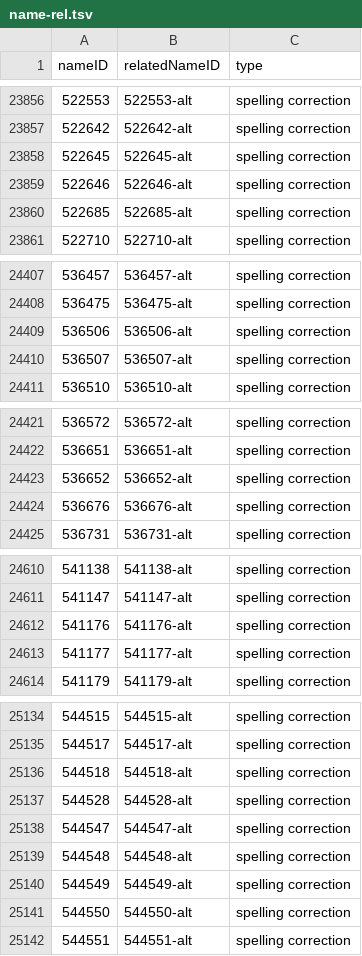
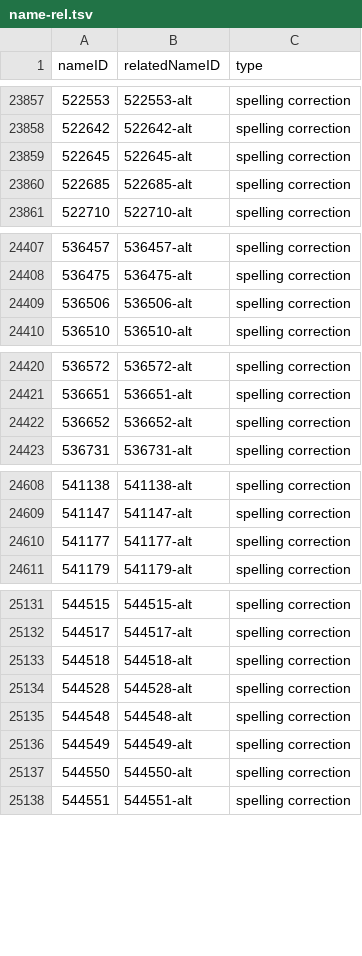
Before and after one commit to CatalogueOfLife/data-ina, a TSV file: name-rel.tsv, drawn as a sheet; only a part is shown, gaps mark what is left out; the diff covers the shown part only.

```diff
--- a/name-rel.tsv
+++ b/name-rel.tsv
@@ -23858,3 +23859,2 @@ nameID	relatedNameID	type
 522645	522645-alt	spelling correction
-522646	522646-alt	spelling correction
 522685	522685-alt	spelling correction
@@ -24409,3 +24409,2 @@ nameID	relatedNameID	type
 536506	536506-alt	spelling correction
-536507	536507-alt	spelling correction
 536510	536510-alt	spelling correction
@@ -24423,3 +24422,2 @@ nameID	relatedNameID	type
 536652	536652-alt	spelling correction
-536676	536676-alt	spelling correction
 536731	536731-alt	spelling correction
@@ -24611,3 +24609,2 @@ nameID	relatedNameID	type
 541147	541147-alt	spelling correction
-541176	541176-alt	spelling correction
 541177	541177-alt	spelling correction
@@ -25137,3 +25134,2 @@ nameID	relatedNameID	type
 544528	544528-alt	spelling correction
-544547	544547-alt	spelling correction
 544548	544548-alt	spelling correction
```
Also changed, not shown: 5 added rows and 9 removed rows elsewhere in this file, 3 other files.
